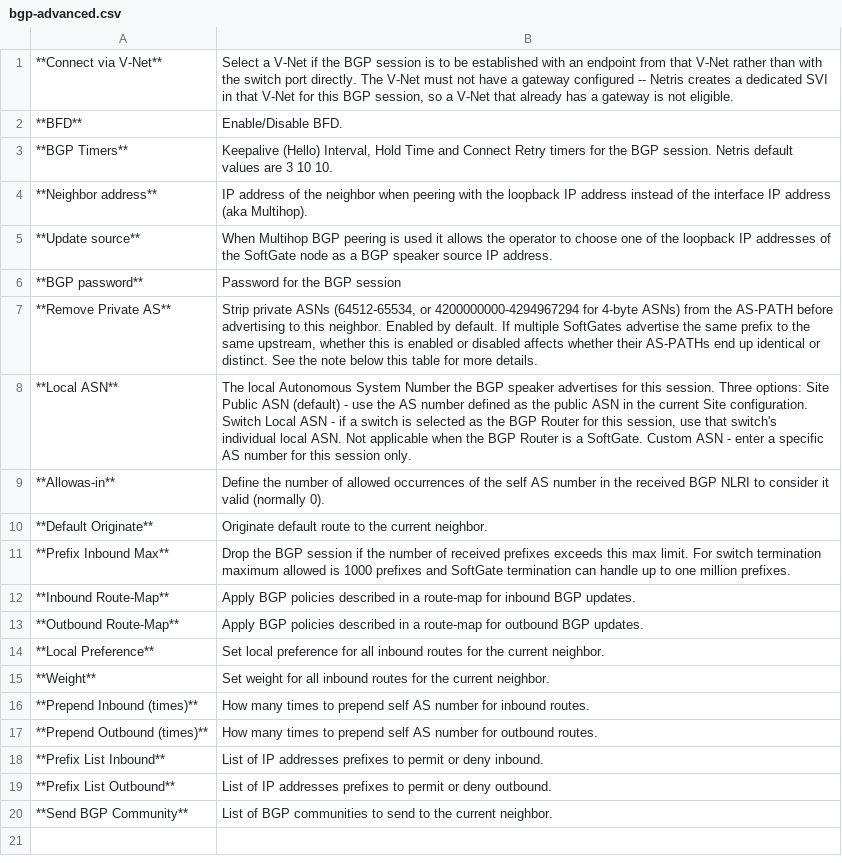
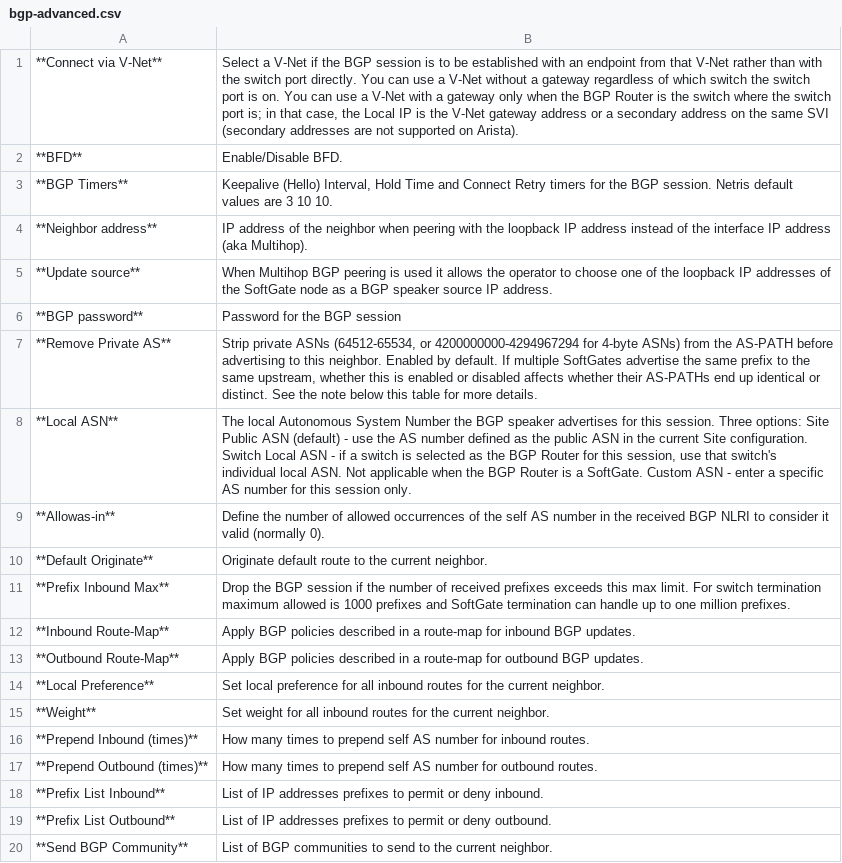
Before and after one commit to netrisai/docs, a CSV file: tables/bgp-advanced.csv, drawn as a sheet.

```diff
--- a/tables/bgp-advanced.csv
+++ b/tables/bgp-advanced.csv
@@ -1,2 +1,2 @@
-**Connect via V-Net**,"Select a V-Net if the BGP session is to be established with an endpoint from that V-Net rather than with the switch port directly. The V-Net must not have a gateway configured -- Netris creates a dedicated SVI in that V-Net for this BGP session, so a V-Net that already has a gateway is not eligible."
+**Connect via V-Net**,"Select a V-Net if the BGP session is to be established with an endpoint from that V-Net rather than with the switch port directly. You can use a V-Net without a gateway regardless of which switch the switch port is on. You can use a V-Net with a gateway only when the BGP Router is the switch where the switch port is; in that case, the Local IP is the V-Net gateway address or a secondary address on the same SVI (secondary addresses are not supported on Arista)."
 **BFD**,Enable/Disable BFD.
```
Also changed, not shown: 5 other files.
